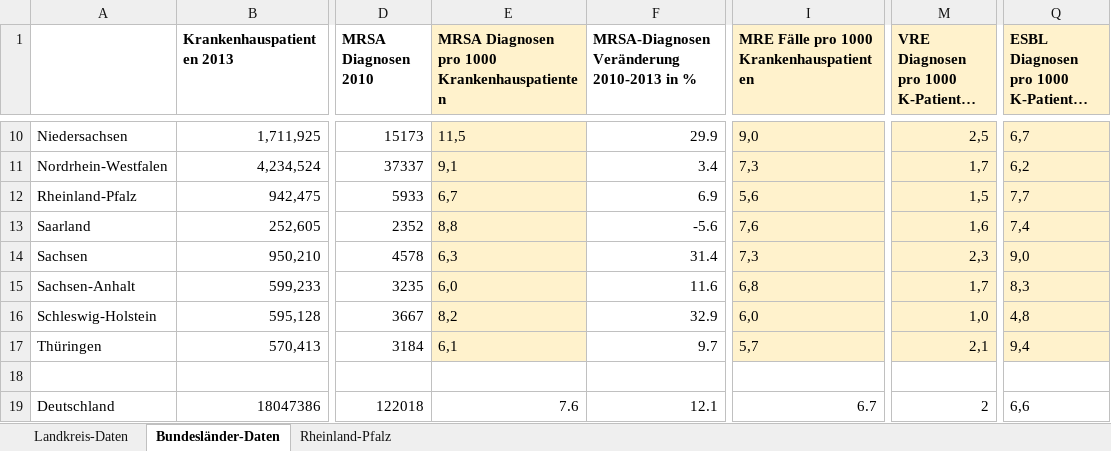
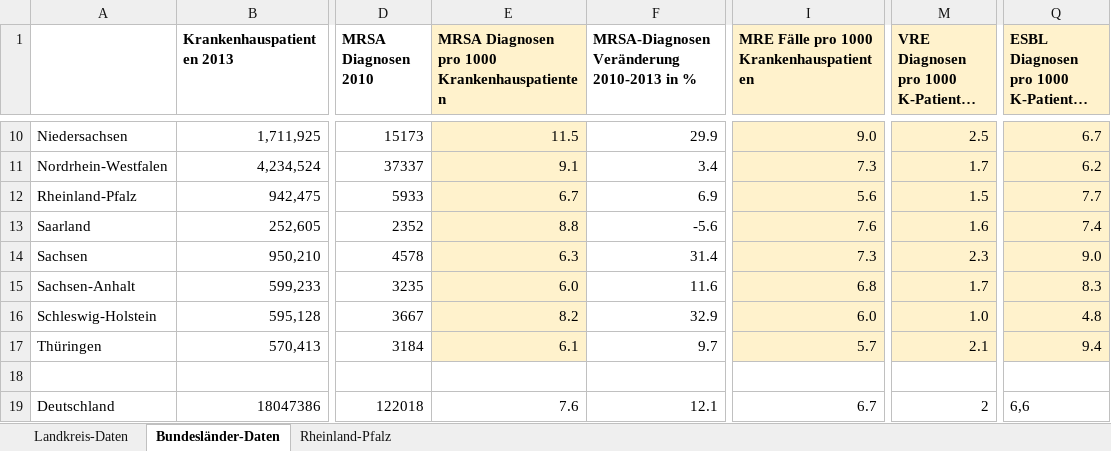
Before and after one commit to theinfluenzor/fachkurs_master_2016, an Excel workbook: 06_pandas/multiresistente_keime.xlsx, sheet Bundesländer-Daten, drawn as a sheet; only a part is shown, gaps mark what is left out; long unchanged cells end in …; values as stored, in another font and other column widths than the file's, no borders; charts and pictures not drawn; the diff covers the shown part only; the diff names each change by its address in the sheet, - before the commit and + after, or states it on an @@ line.

```diff
--- a/06_pandas/multiresistente_keime.xlsx (sheet Bundesländer-Daten)
+++ b/06_pandas/multiresistente_keime.xlsx (sheet Bundesländer-Daten)
-E10: 11,5
+E10: 11.5
-I10: 9,0
+I10: 9.0
-M10: 2,5
+M10: 2.5
-Q10: 6,7
+Q10: 6.7
-E11: 9,1
+E11: 9.1
-I11: 7,3
+I11: 7.3
-M11: 1,7
+M11: 1.7
-Q11: 6,2
+Q11: 6.2
-E12: 6,7
+E12: 6.7
-I12: 5,6
+I12: 5.6
-M12: 1,5
+M12: 1.5
-Q12: 7,7
+Q12: 7.7
-E13: 8,8
+E13: 8.8
-I13: 7,6
+I13: 7.6
-M13: 1,6
+M13: 1.6
-Q13: 7,4
+Q13: 7.4
-E14: 6,3
+E14: 6.3
-I14: 7,3
+I14: 7.3
-M14: 2,3
+M14: 2.3
-Q14: 9,0
+Q14: 9.0
-E15: 6,0
+E15: 6.0
-I15: 6,8
+I15: 6.8
-M15: 1,7
+M15: 1.7
-Q15: 8,3
+Q15: 8.3
-E16: 8,2
+E16: 8.2
-I16: 6,0
+I16: 6.0
-M16: 1,0
+M16: 1.0
-Q16: 4,8
+Q16: 4.8
-E17: 6,1
+E17: 6.1
-I17: 5,7
+I17: 5.7
-M17: 2,1
+M17: 2.1
-Q17: 9,4
+Q17: 9.4
```
Also changed, not shown: 32 edited cells elsewhere in this sheet, sheet Landkreis-Daten, charts or pictures.
